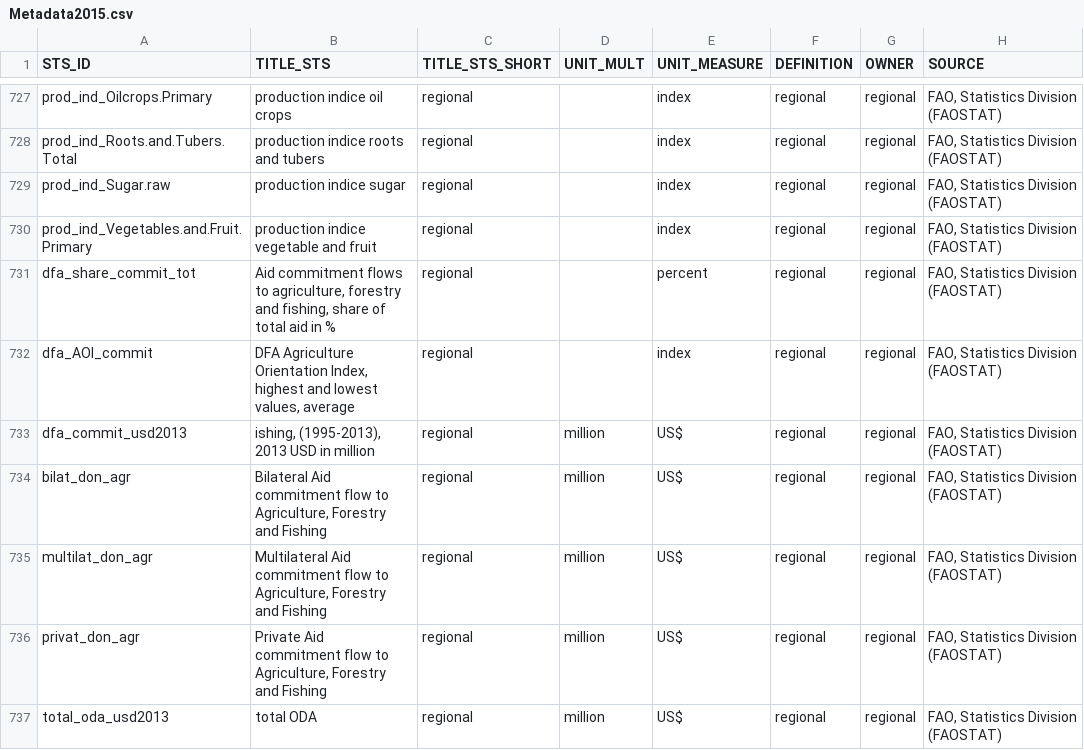
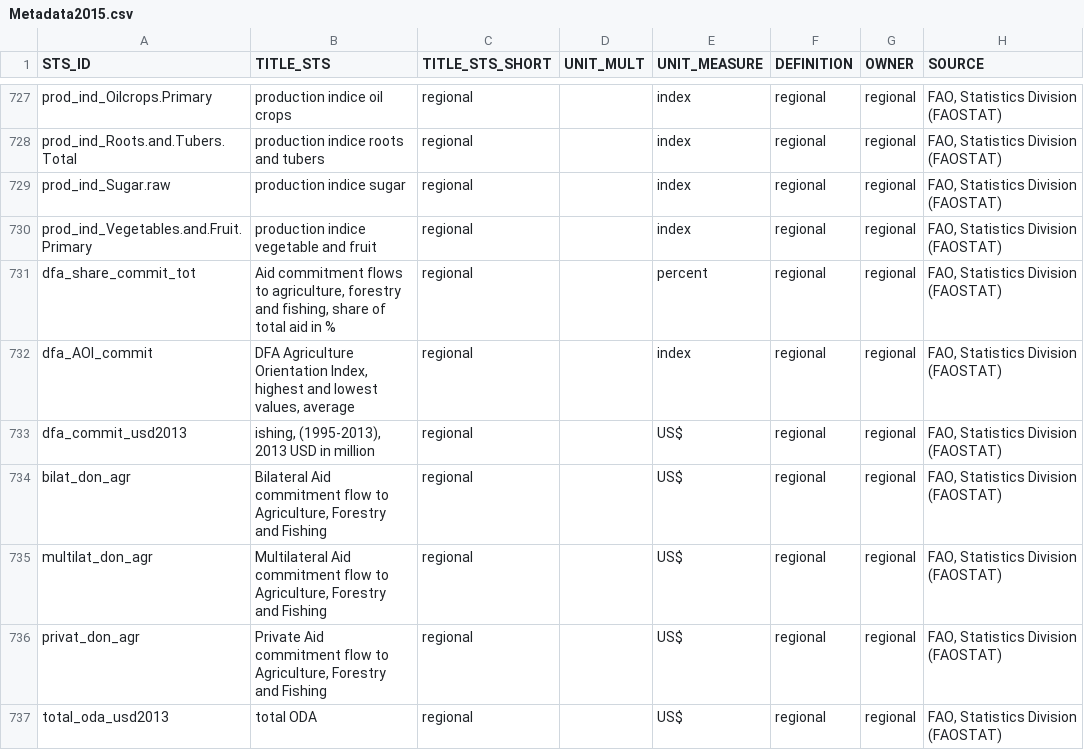
Before and after one commit to UNFAOstatistics/pocketbook_database, a CSV file: input_data/Metadata2015.csv, drawn as a sheet; only a part is shown, gaps mark what is left out; the diff names each change by its address in the sheet, - before the commit and + after, or states it on an @@ line.

Commit message:
removing scales from oda

```diff
--- a/input_data/Metadata2015.csv
+++ b/input_data/Metadata2015.csv
-D733:D737 (UNIT_MULT): million
+D733:D737 (UNIT_MULT): (empty)
```
